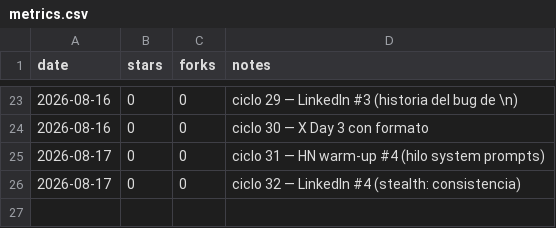
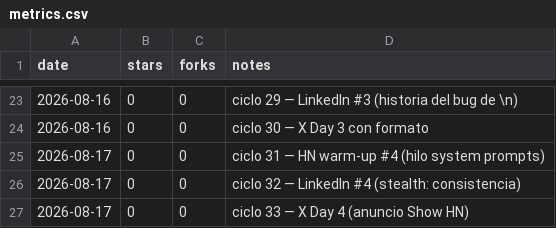
Before and after one commit to pitiflautico/neobrowser, a CSV file: promo/metrics.csv, drawn as a sheet; only a part is shown, gaps mark what is left out; the diff names each change by its address in the sheet, - before the commit and + after, or states it on an @@ line.

Commit message:
promo: X Day 4 — Show HN announcement

```diff
--- a/promo/metrics.csv
+++ b/promo/metrics.csv
+row 27: 2026-08-17 | 0 | 0 | ciclo 33 — X Day 4 (anuncio Show HN)
```
Also changed, not shown: 1 other file.
